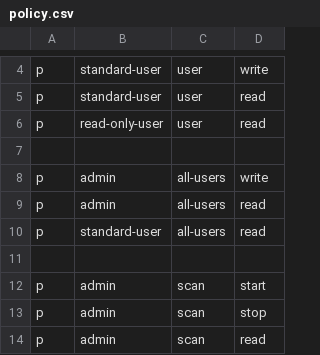
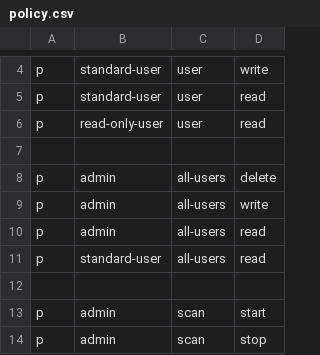
Before and after one commit to deepfence/ThreatMapper, a CSV file: deepfence_server/auth/policy.csv, drawn as a sheet; only a part is shown, gaps mark what is left out; the shorter side is filled out with more unchanged rows.

```diff
--- a/deepfence_server/auth/policy.csv
+++ b/deepfence_server/auth/policy.csv
@@ -7,2 +7,3 @@ p, read-only-user, user, read
 
+p, admin, all-users, delete
 p, admin, all-users, write
```
Also changed, not shown: 6 other files.
